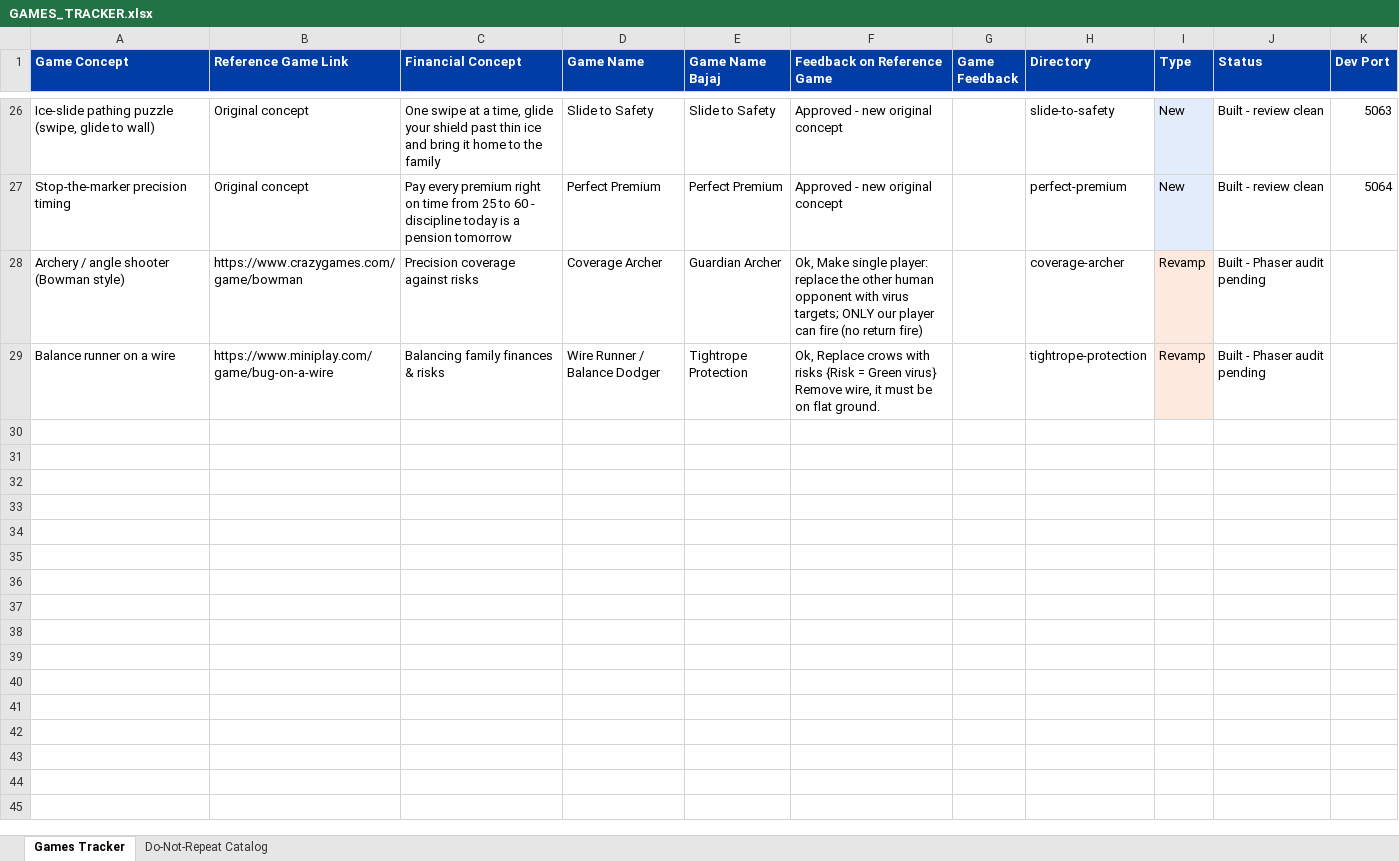
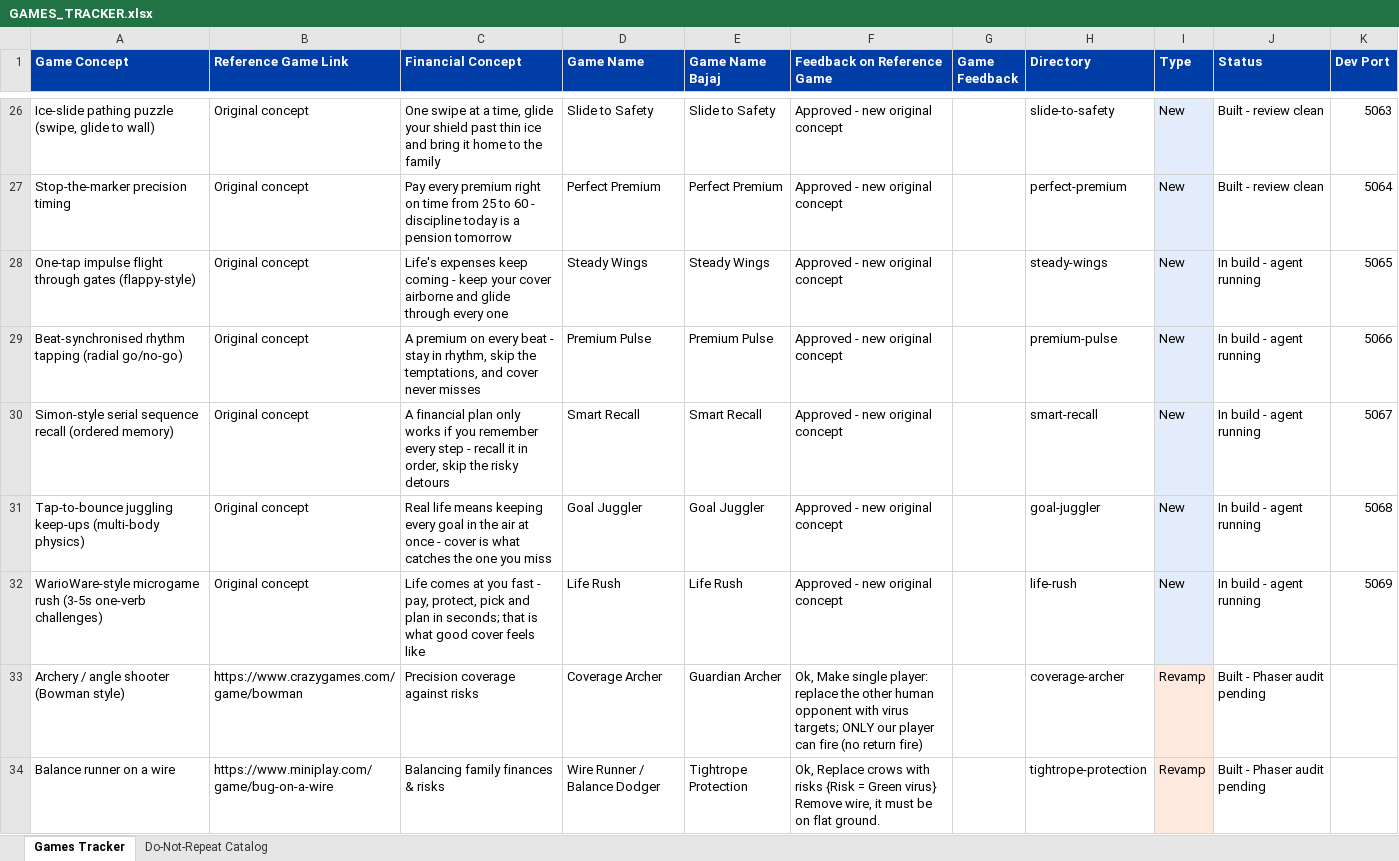
Before and after one commit to wisptech-np/bajaj-life-insurance-games, an Excel workbook: GAMES_TRACKER.xlsx, sheet Games Tracker, drawn as a sheet; only a part is shown, gaps mark what is left out; values as stored, in another font and other column widths than the file's, no borders; the diff names each change by its address in the sheet, - before the commit and + after, or states it on an @@ line.

```diff
--- a/GAMES_TRACKER.xlsx (sheet Games Tracker)
+++ b/GAMES_TRACKER.xlsx (sheet Games Tracker)
+row 28: One-tap impulse flight through gates (flappy-style) | Original concept | Life's expenses keep coming - keep your cover airborne and glide through every one | Steady Wings | Steady Wings | Approved - new original concept |  | steady-wings | New | In build - agent running | 5065
+row 29: Beat-synchronised rhythm tapping (radial go/no-go) | Original concept | A premium on every beat - stay in rhythm, skip the temptations, and cover never misses | Premium Pulse | Premium Pulse | Approved - new original concept |  | premium-pulse | New | In build - agent running | 5066
+row 30: Simon-style serial sequence recall (ordered memory) | Original concept | A financial plan only works if you remember every step - recall it in order, skip the risky detours | Smart Recall | Smart Recall | Approved - new original concept |  | smart-recall | New | In build - agent running | 5067
+row 31: Tap-to-bounce juggling keep-ups (multi-body physics) | Original concept | Real life means keeping every goal in the air at once - cover is what catches the one you miss | Goal Juggler | Goal Juggler | Approved - new original concept |  | goal-juggler | New | In build - agent running | 5068
+row 32: WarioWare-style microgame rush (3-5s one-verb challenges) | Original concept | Life comes at you fast - pay, protect, pick and plan in seconds; that is what good cover feels like | Life Rush | Life Rush | Approved - new original concept |  | life-rush | New | In build - agent running | 5069
```
Also changed, not shown: 2 other files.
